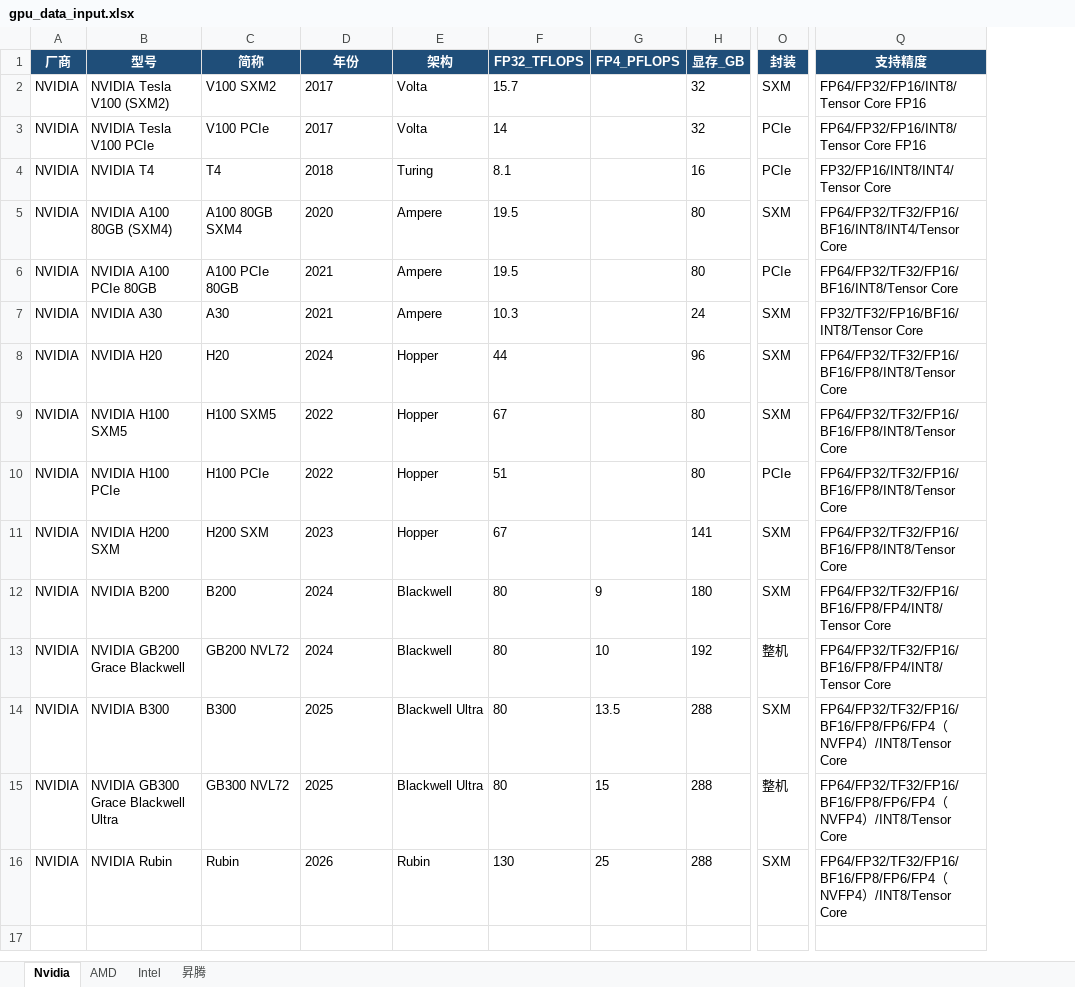
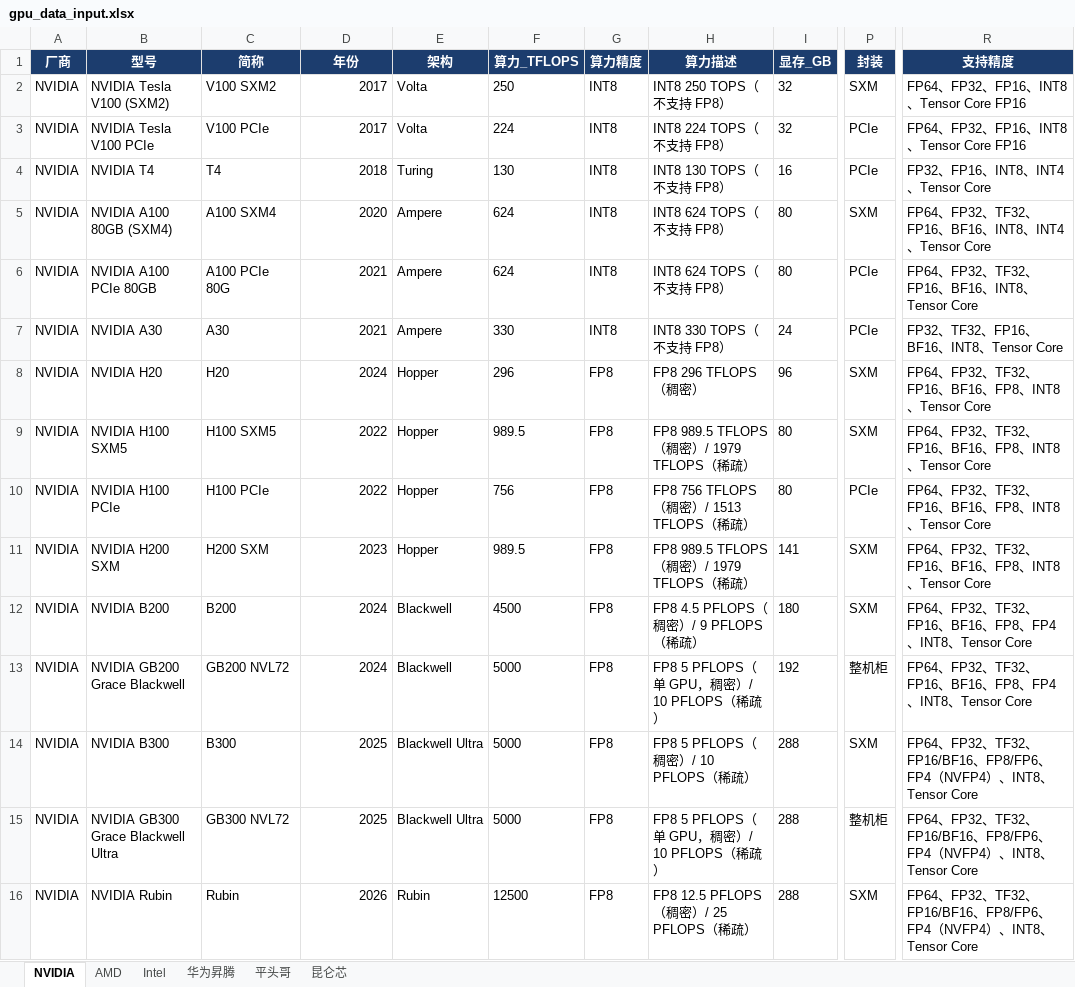
Before and after one commit to zackaryliu/zackaryliu.github.io, an Excel workbook: gpu-compare/gpu_data_input.xlsx, sheet NVIDIA, drawn as a sheet; only a part is shown, gaps mark what is left out; values as stored, in another font and other column widths than the file's, no borders; removed rows and columns are numbered as before the commit, all else as after; the diff names each change by its address in the sheet, - before the commit and + after, or states it on an @@ line.

```diff
--- a/gpu-compare/gpu_data_input.xlsx (sheet NVIDIA)
+++ b/gpu-compare/gpu_data_input.xlsx (sheet NVIDIA)
-sheet tab: Nvidia
+sheet tab: NVIDIA
-sheet tab: 昇腾
+sheet tab: 华为昇腾
+sheet tab: 平头哥
+sheet tab: 昆仑芯
-column F (FP32_TFLOPS), rows 2-16: 15.7 | 14 | 8.1 | 19.5 | 19.5 | 10.3 | 44 | 67 | 51 | 67 | 80 | 80 | 80 | 80 | 130
-column G (FP4_PFLOPS), rows 12-16: 9 | 10 | 13.5 | 15 | 25
+column F (算力_TFLOPS), rows 2-16: 250 | 224 | 130 | 624 | 624 | 330 | 296 | 989.5 | 756 | 989.5 | 4500 | 5000 | 5000 | 5000 | 12500
+column G (算力精度), rows 2-16: INT8 | INT8 | INT8 | INT8 | INT8 | INT8 | FP8 | FP8 | FP8 | FP8 | FP8 | FP8 | FP8 | FP8 | FP8
+column H (算力描述), rows 2-16: INT8 250 TOPS（不支持 FP8） | INT8 224 TOPS（不支持 FP8） | INT8 130 TOPS（不支持 FP8） | INT8 624 TOPS（不支持 FP8） | INT8 624 TOPS（不支持 FP8） | INT8 330 TOPS（不支持 FP8） | FP8 296 TFLOPS（稠密） | FP8 989.5 TFLOPS（稠密）/ 1979 TFLOPS（稀疏） | FP8 756 TFLOPS（稠密）/ 1513 TFLOPS（稀疏） | FP8 989.5 TFLOPS（稠密）/ 1979 TFLOPS（稀疏） | FP8 4.5 PFLOPS（稠密）/ 9 PFLOPS（稀疏） | FP8 5 PFLOPS（单 GPU，稠密）/ 10 PFLOPS（稀疏） | FP8 5 PFLOPS（稠密）/ 10 PFLOPS（稀疏） | FP8 5 PFLOPS（单 GPU，稠密）/ 10 PFLOPS（稀疏） | FP8 12.5 PFLOPS（稠密）/ 25 PFLOPS（稀疏）
-D2:D16 alignment: left
+D2:D16 alignment: right
-R2:R3 (支持精度): FP64/FP32/FP16/INT8/Tensor Core FP16
+R2:R3 (支持精度): FP64、FP32、FP16、INT8、Tensor Core FP16
-R4 (支持精度): FP32/FP16/INT8/INT4/Tensor Core
+R4 (支持精度): FP32、FP16、INT8、INT4、Tensor Core
-C5 (简称): A100 80GB SXM4
+C5 (简称): A100 SXM4
-R5 (支持精度): FP64/FP32/TF32/FP16/BF16/INT8/INT4/Tensor Core
+R5 (支持精度): FP64、FP32、TF32、FP16、BF16、INT8、INT4、Tensor Core
-C6 (简称): A100 PCIe 80GB
+C6 (简称): A100 PCIe 80G
-R6 (支持精度): FP64/FP32/TF32/FP16/BF16/INT8/Tensor Core
+R6 (支持精度): FP64、FP32、TF32、FP16、BF16、INT8、Tensor Core
-P7 (封装): SXM
+P7 (封装): PCIe
-R7 (支持精度): FP32/TF32/FP16/BF16/INT8/Tensor Core
+R7 (支持精度): FP32、TF32、FP16、BF16、INT8、Tensor Core
-R8:R11 (支持精度): FP64/FP32/TF32/FP16/BF16/FP8/INT8/Tensor Core
+R8:R11 (支持精度): FP64、FP32、TF32、FP16、BF16、FP8、INT8、Tensor Core
-R12:R13 (支持精度): FP64/FP32/TF32/FP16/BF16/FP8/FP4/INT8/Tensor Core
+R12:R13 (支持精度): FP64、FP32、TF32、FP16、BF16、FP8、FP4、INT8、Tensor Core
-P13 (封装): 整机
+P13 (封装): 整机柜
-R14:R16 (支持精度): FP64/FP32/TF32/FP16/BF16/FP8/FP6/FP4（NVFP4）/INT8/Tensor Core
+R14:R16 (支持精度): FP64、FP32、TF32、FP16/BF16、FP8/FP6、FP4（NVFP4）、INT8、Tensor Core
-P15 (封装): 整机
+P15 (封装): 整机柜
```
Also changed, not shown: sheet Intel, sheet AMD, sheet 华为昇腾, 4 other files.
